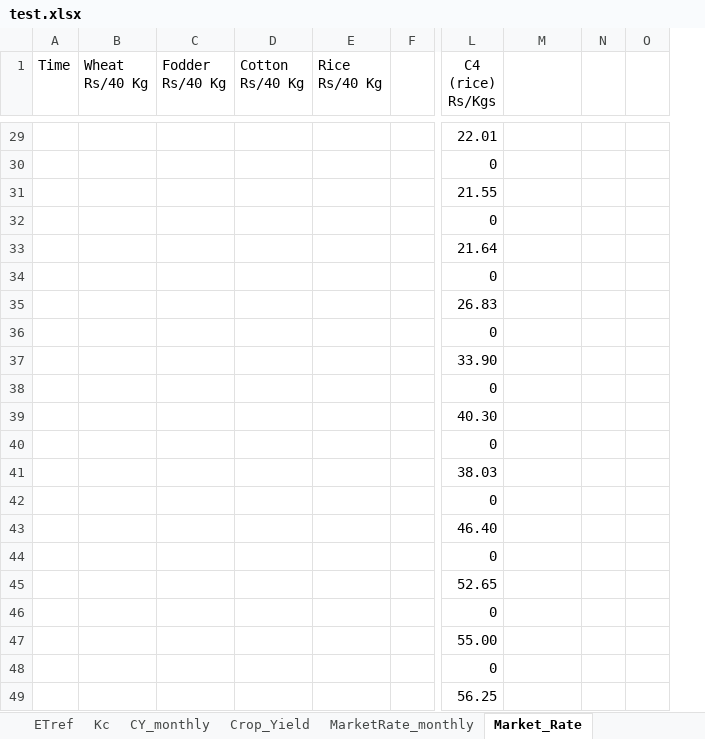
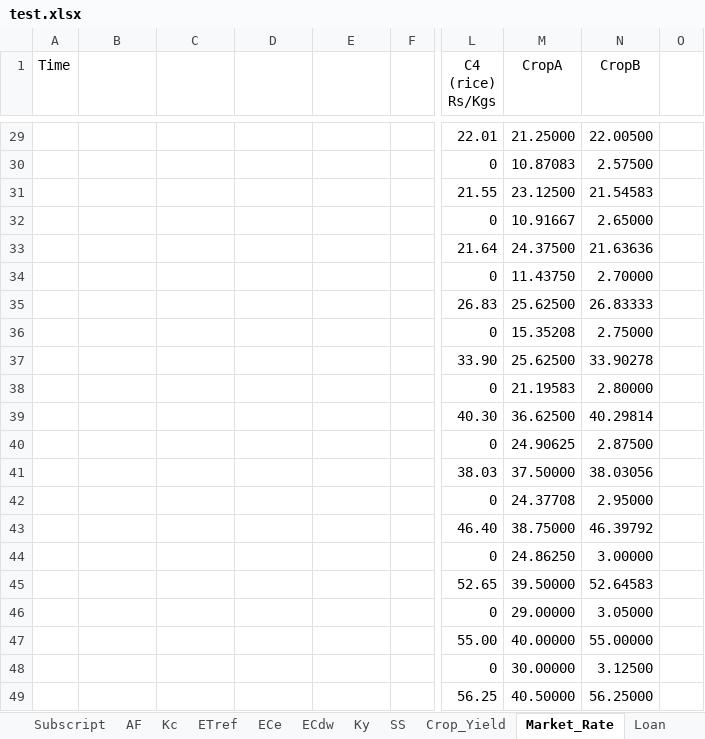
Before and after one commit to julienmalard/Tinamit, an Excel workbook: tinamit/Ejemplos/en/Ejemplo_SAHYSMOD/test.xlsx, sheet Market_Rate, drawn as a sheet; only a part is shown, gaps mark what is left out; values as stored, in another font and other column widths than the file's, no borders; charts and pictures not drawn; removed rows and columns are numbered as before the commit, all else as after; ↵ is a line break in a cell; the diff covers the shown part only; the diff names each change by its address in the sheet, - before the commit and + after, or states it on an @@ line.

```diff
--- a/tinamit/Ejemplos/en/Ejemplo_SAHYSMOD/test.xlsx (sheet Market_Rate)
+++ b/tinamit/Ejemplos/en/Ejemplo_SAHYSMOD/test.xlsx (sheet Market_Rate)
-sheet tab: CY_monthly
-sheet tab: MarketRate_monthly
+sheet tab: Subscript
+sheet tab: AF
+sheet tab: ECe
+sheet tab: ECdw
+sheet tab: Ky
+sheet tab: SS
@@ sheet tab order changed: Subscript | AF | Kc | ETref | ECe | ECdw | Ky | SS | Crop_Yield | Market_Rate | Loan @@
+column N (CropB), rows 29-49: 22.00500 | 2.57500 | 21.54583 | 2.65000 | 21.63636 | 2.70000 | 26.83333 | 2.75000 | 33.90278 | 2.80000 | 40.29814 | 2.87500 | 38.03056 | 2.95000 | 46.39792 | 3.00000 | 52.64583 | 3.05000 | 55.00000 | 3.12500 | 56.25000
-column O, empty
-B1: Wheat ↵ Rs/40 Kg
+B1: (empty)
-C1: Fodder ↵ Rs/40 Kg
+C1: (empty)
-D1: Cotton ↵ Rs/40 Kg
+D1: (empty)
-E1: Rice ↵ Rs/40 Kg
+E1: (empty)
-M1: (empty)
+M1: CropA
-M29 (CropA): (empty)
+M29 (CropA): 21.25000
-M30 (CropA): (empty)
+M30 (CropA): 10.87083
-M31 (CropA): (empty)
+M31 (CropA): 23.12500
-M32 (CropA): (empty)
+M32 (CropA): 10.91667
-M33 (CropA): (empty)
+M33 (CropA): 24.37500
-M34 (CropA): (empty)
+M34 (CropA): 11.43750
-M35 (CropA): (empty)
+M35 (CropA): 25.62500
-M36 (CropA): (empty)
+M36 (CropA): 15.35208
-M37 (CropA): (empty)
+M37 (CropA): 25.62500
-M38 (CropA): (empty)
+M38 (CropA): 21.19583
-M39 (CropA): (empty)
+M39 (CropA): 36.62500
-M40 (CropA): (empty)
+M40 (CropA): 24.90625
-M41 (CropA): (empty)
+M41 (CropA): 37.50000
-M42 (CropA): (empty)
+M42 (CropA): 24.37708
-M43 (CropA): (empty)
+M43 (CropA): 38.75000
-M44 (CropA): (empty)
+M44 (CropA): 24.86250
-M45 (CropA): (empty)
+M45 (CropA): 39.50000
-M46 (CropA): (empty)
+M46 (CropA): 29.00000
-M47 (CropA): (empty)
+M47 (CropA): 40.00000
-M48 (CropA): (empty)
+M48 (CropA): 30.00000
-M49 (CropA): (empty)
+M49 (CropA): 40.50000
```
Also changed, not shown: 27 edited cells elsewhere in this sheet, sheet ETref, sheet Rainfall, sheet Irreff lookup, sheet Kc, sheet Canals supply, sheet SEvapo, 3 more sheets, other sheet tabs, charts or pictures, 3 other files.
